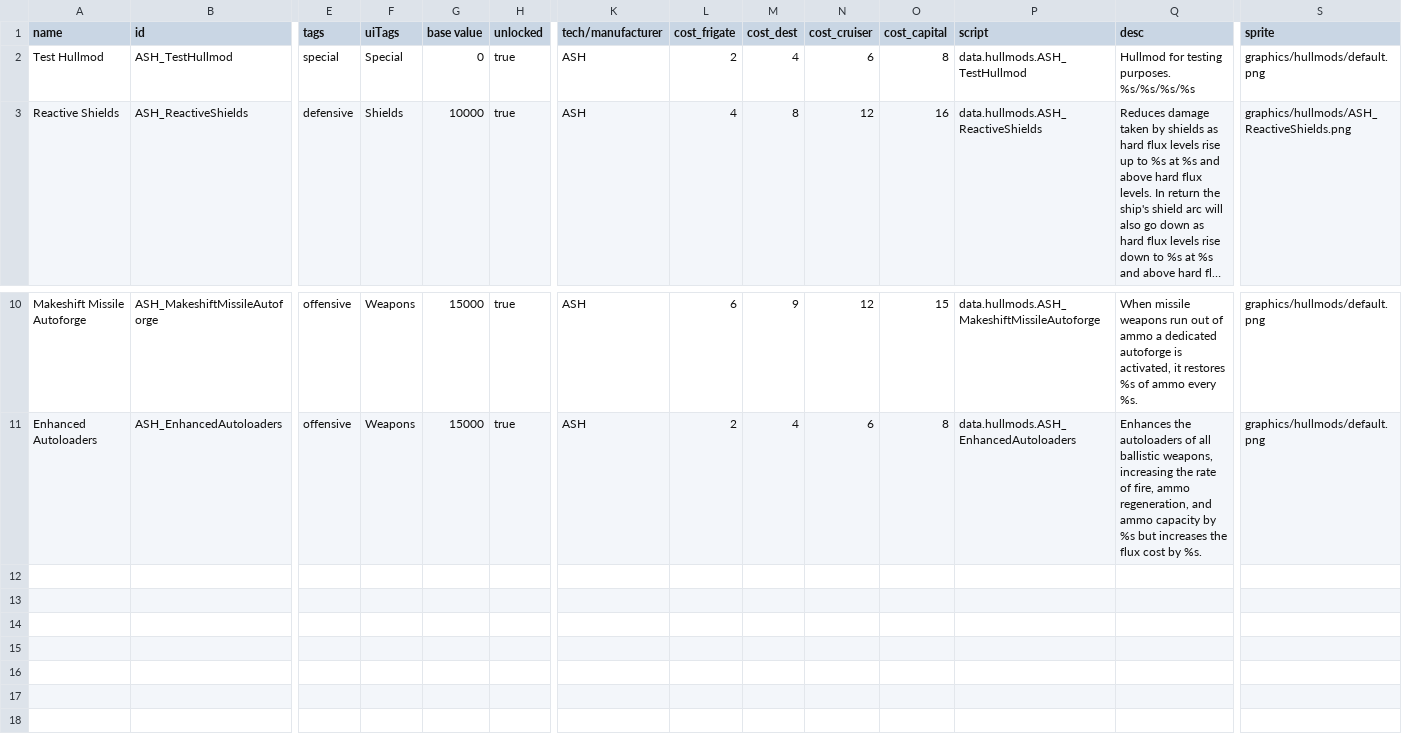
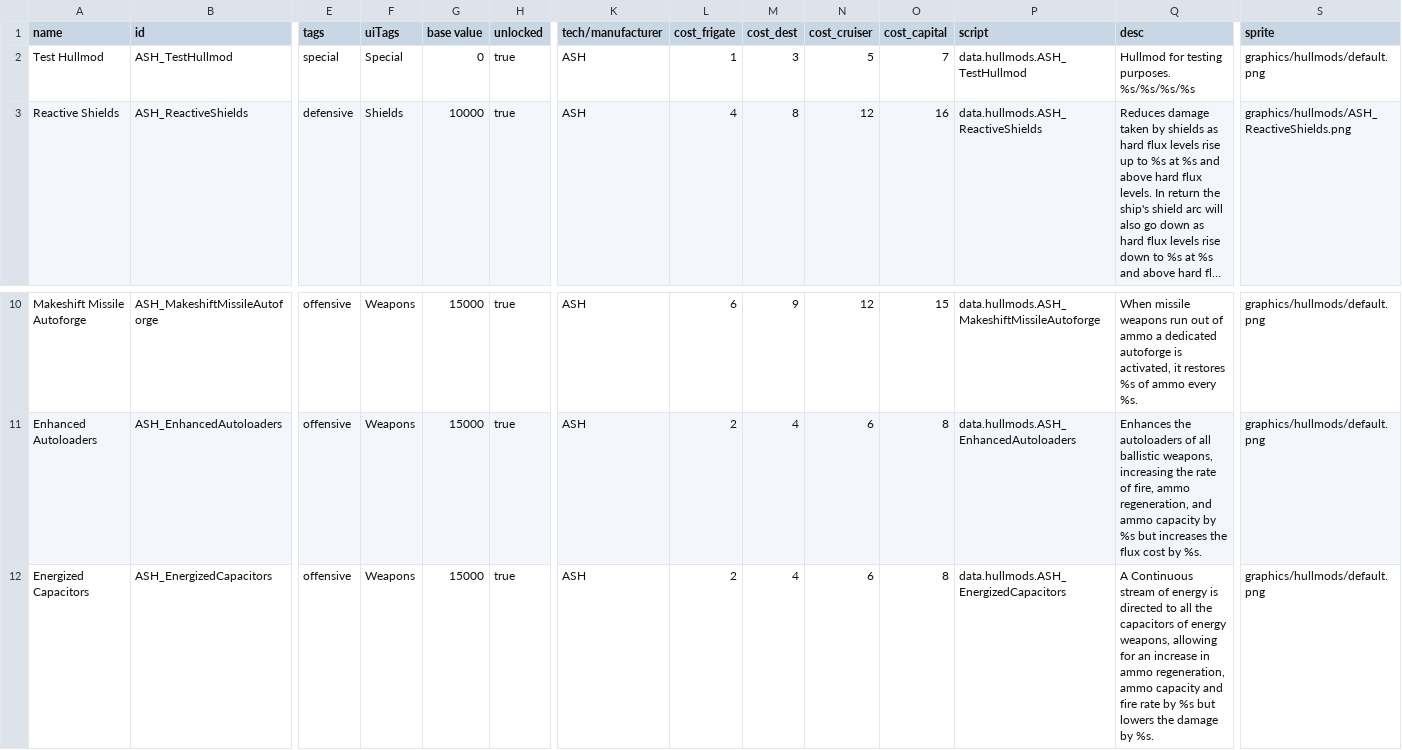
Before and after one commit to AudaxLudos/aptly-simple-hullmods, a CSV file: data/hullmods/hull_mods.csv, drawn as a sheet; only a part is shown, gaps mark what is left out; long unchanged cells end in …; rows hold the shown columns only; the diff names each change by its address in the sheet, - before the commit and + after, or states it on an @@ line.

Commit message:
Added Energized Capacitors Hullmod

```diff
--- a/data/hullmods/hull_mods.csv
+++ b/data/hullmods/hull_mods.csv
-L2 (cost_frigate): 2
+L2 (cost_frigate): 1
-M2 (cost_dest): 4
+M2 (cost_dest): 3
-N2 (cost_cruiser): 6
+N2 (cost_cruiser): 5
-O2 (cost_capital): 8
+O2 (cost_capital): 7
+row 12: Energized Capacitors | ASH_EnergizedCapacitors | offensive | Weapons | 15000 | true | ASH | 2 | 4 | 6 | 8 | data.hullmods.ASH_EnergizedCapacitors | A Continuous stream of energy is directed to all the capacitors of energy weapons, allowing for an increase in ammo regeneration, ammo capacity and fire rate by %s but lowers the damage by %s. | graphics/hullmods/default.png
```
Also changed, not shown: 2 other files.
